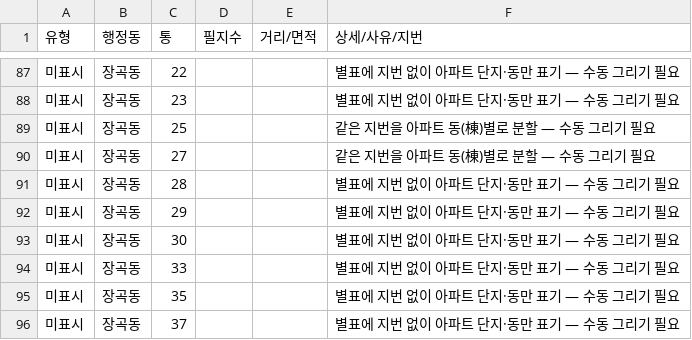
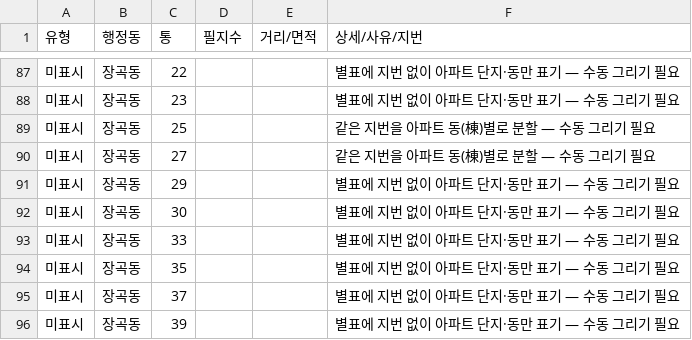
Before and after one commit to Jaemun-Jung/siheung_tongbanmap_v1, a CSV file: out/report_review.csv, drawn as a sheet; only a part is shown, gaps mark what is left out; the shorter side is filled out with more unchanged rows.

```diff
--- a/out/report_review.csv
+++ b/out/report_review.csv
@@ -90,3 +90,2 @@
 미표시,장곡동,27,,,같은 지번을 아파트 동(棟)별로 분할 — 수동 그리기 필요
-미표시,장곡동,28,,,별표에 지번 없이 아파트 단지·동만 표기 — 수동 그리기 필요
 미표시,장곡동,29,,,별표에 지번 없이 아파트 단지·동만 표기 — 수동 그리기 필요
```
Also changed, not shown: data/apt_jibun_overrides.csv, out/31150710/report_missing_tong.csv, 8 other files.
